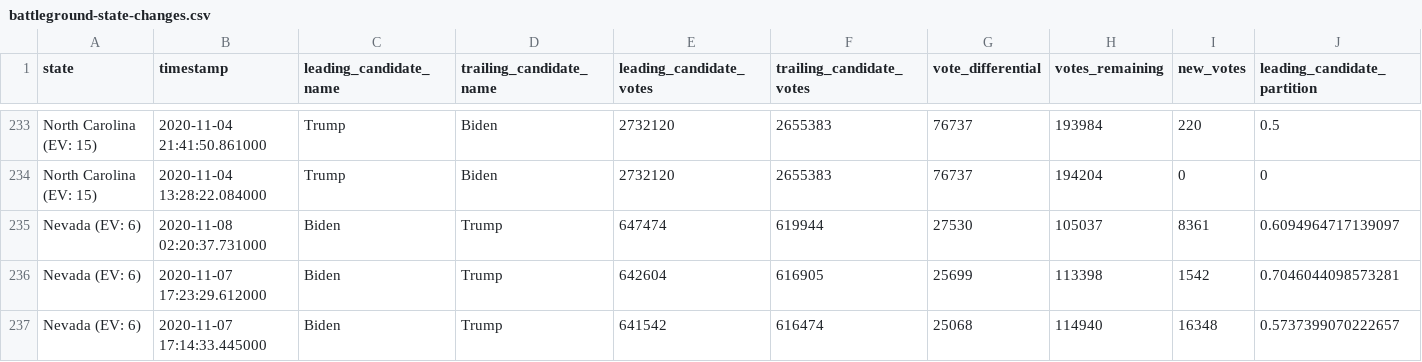
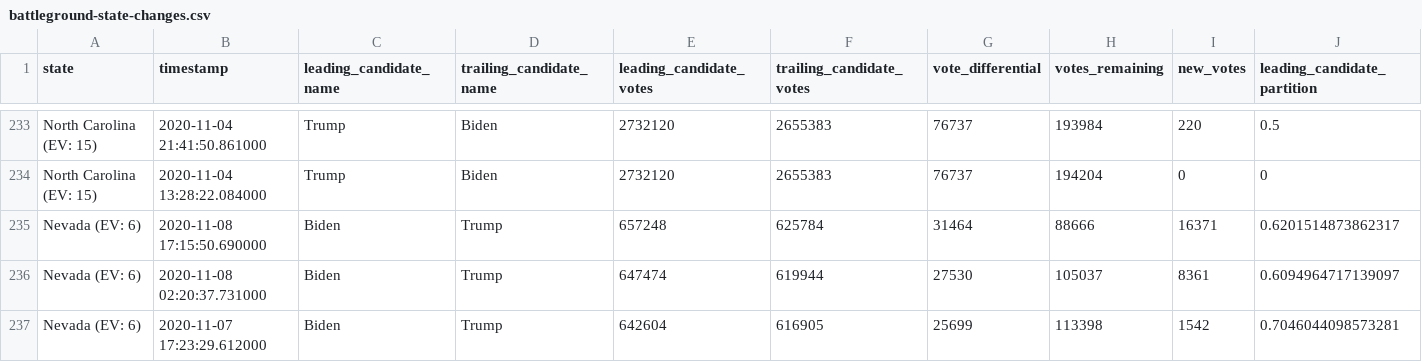
Before and after one commit to hellopat/nyt-2020-election-scraper, a CSV file: battleground-state-changes.csv, drawn as a sheet; only a part is shown, gaps mark what is left out; the shorter side is filled out with more unchanged rows; rows hold the shown columns only; the diff names each change by its address in the sheet, - before the commit and + after, or states it on an @@ line.

```diff
--- a/battleground-state-changes.csv
+++ b/battleground-state-changes.csv
+row 235: Nevada (EV: 6) | 2020-11-08 17:15:50.690000 | Biden | Trump | 657248 | 625784 | 31464 | 88666 | 16371 | 0.6201514873862317
```
Also changed, not shown: 3 other files.
